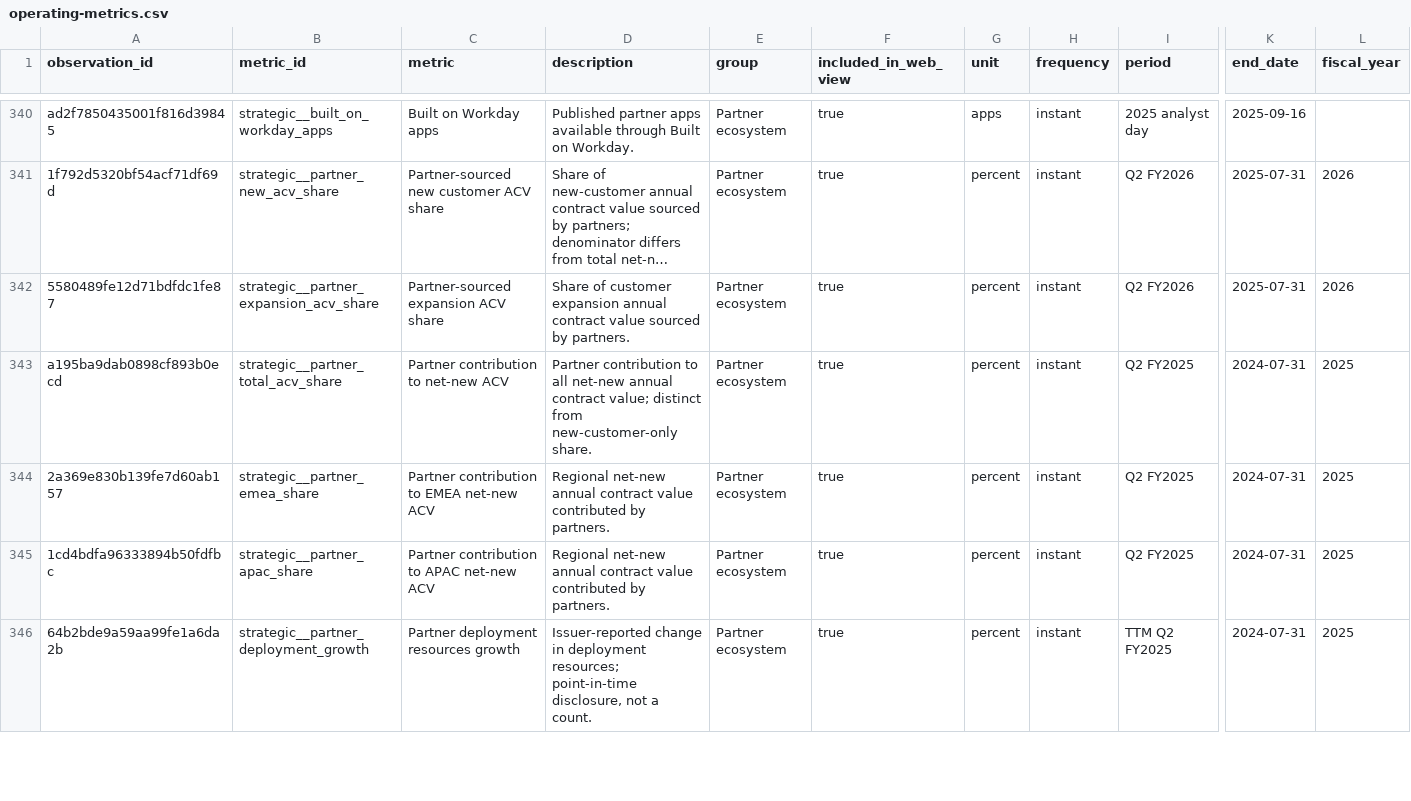
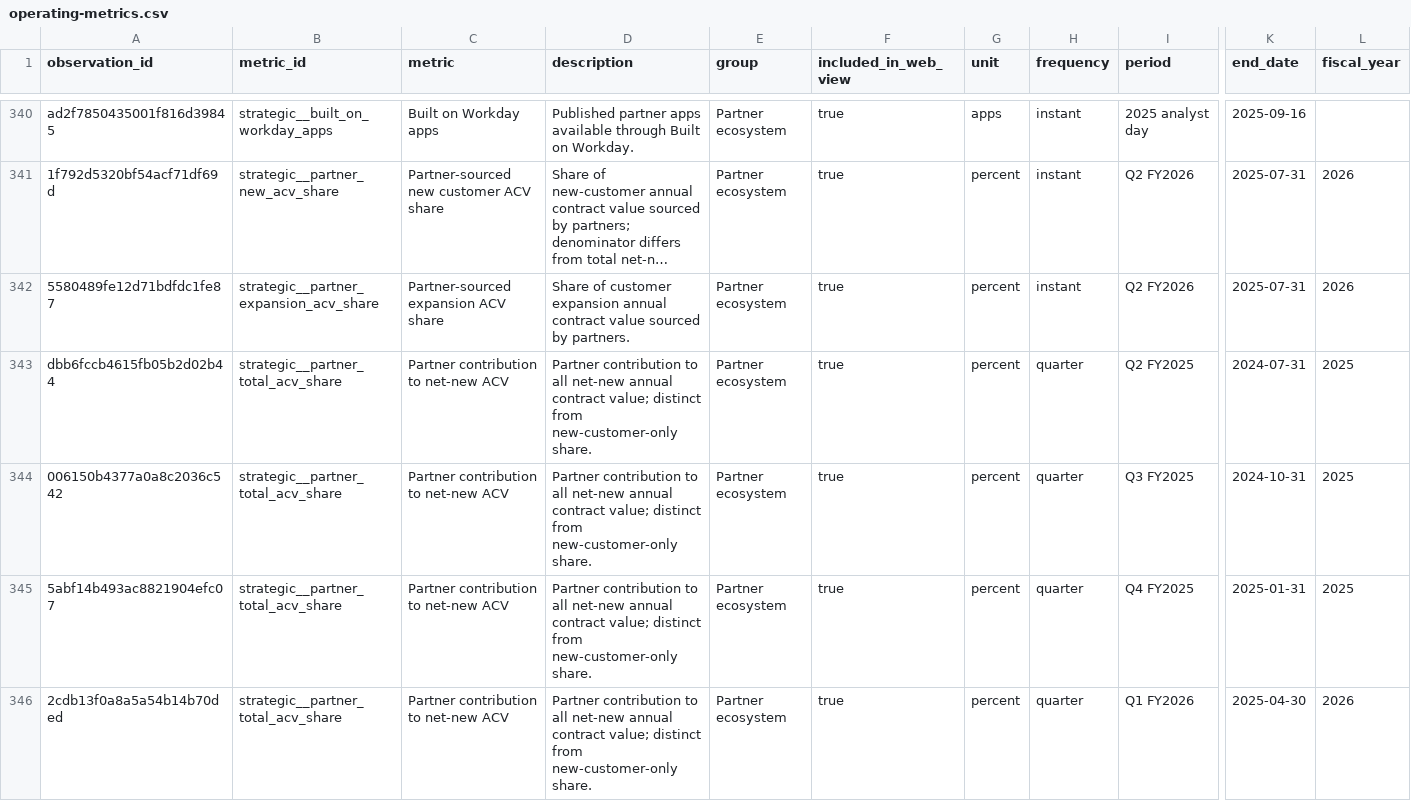
Before and after one commit to jhdavis789/wday-pitch, a CSV file: metrics/operating-metrics.csv, drawn as a sheet; only a part is shown, gaps mark what is left out; the shorter side is filled out with more unchanged rows; long unchanged cells end in …; rows hold the shown columns only; the diff covers the shown part only; the diff names each change by its address in the sheet, - before the commit and + after, or states it on an @@ line.

Commit message:
Align metric charts on shared horizon and add quarterly partner disclosures

```diff
--- a/metrics/operating-metrics.csv
+++ b/metrics/operating-metrics.csv
-A343 (observation_id): a195ba9dab0898cf893b0ecd
+A343 (observation_id): dbb6fccb4615fb05b2d02b44
-H343 (frequency): instant
+H343 (frequency): quarter
+row 344: 006150b4377a0a8c2036c542 | strategic__partner_total_acv_share | Partner contribution to net-new ACV | Partner contribution to all net-new annual contract value; distinct from new-customer-only share. | Partner ecosystem | true | percent | quarter | Q3 FY2025 | 2024-10-31 | 2025
+row 345: 5abf14b493ac8821904efc07 | strategic__partner_total_acv_share | Partner contribution to net-new ACV | Partner contribution to all net-new annual contract value; distinct from new-customer-only share. | Partner ecosystem | true | percent | quarter | Q4 FY2025 | 2025-01-31 | 2025
+row 346: 2cdb13f0a8a5a54b14b70ded | strategic__partner_total_acv_share | Partner contribution to net-new ACV | Partner contribution to all net-new annual contract value; distinct from new-customer-only share. | Partner ecosystem | true | percent | quarter | Q1 FY2026 | 2025-04-30 | 2026
```
Also changed, not shown: 4 added rows elsewhere in this file, 10 other files.
